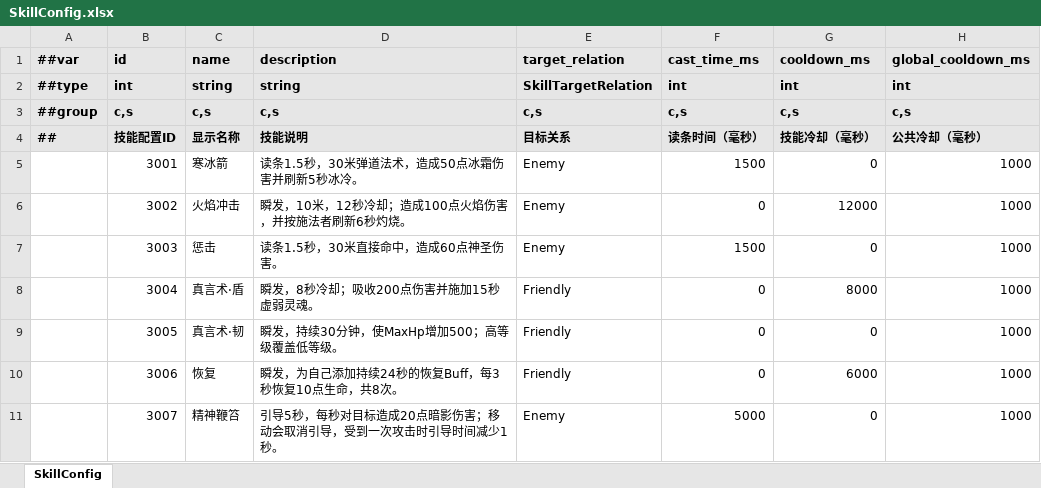
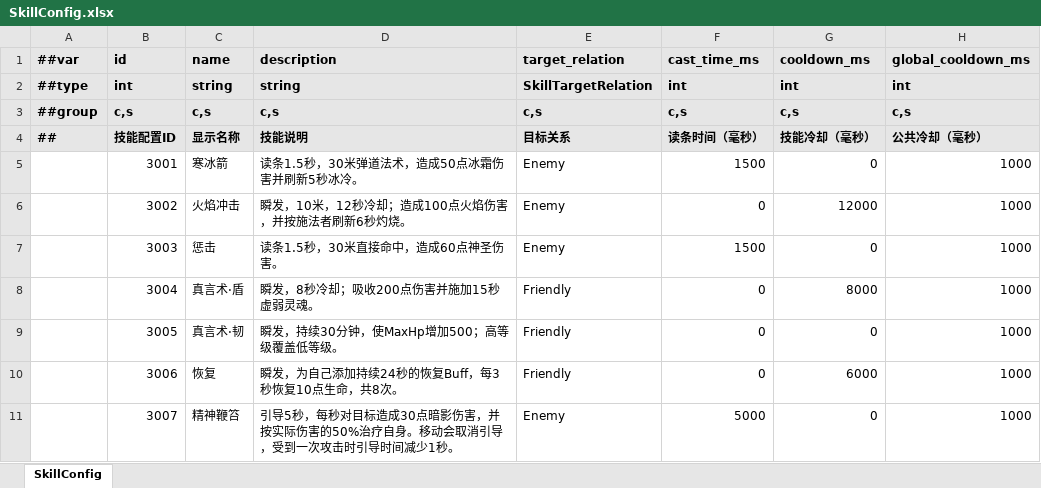
Before and after one commit to moulo1982Google/TiangZ, an Excel workbook: game_config/Datas/SkillConfig.xlsx, sheet SkillConfig, drawn as a sheet; only a part is shown; values as stored, in another font and other column widths than the file's, no borders; the diff names each change by its address in the sheet, - before the commit and + after, or states it on an @@ line.

```diff
--- a/game_config/Datas/SkillConfig.xlsx (sheet SkillConfig)
+++ b/game_config/Datas/SkillConfig.xlsx (sheet SkillConfig)
-D11 (description): …目标造成20点暗影伤害；移动会取…
+D11 (description): …目标造成30点暗影伤害，并按实际伤害的50%治疗自身。移动会取…
```
Also changed, not shown: game_config/Datas/SkillEffectConfig.xlsx, 20 other files.
